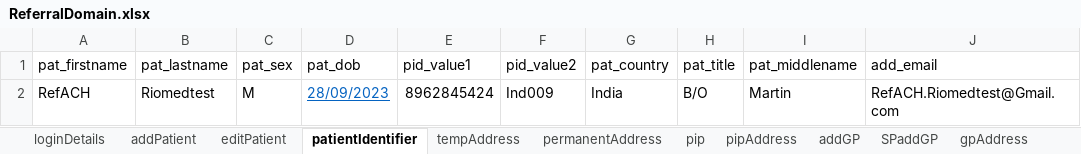
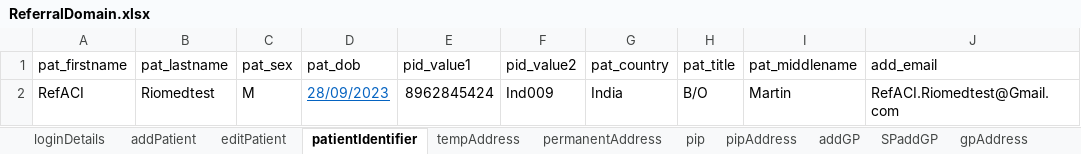
Before and after one commit to manojvyavahare27/C4Automation, an Excel workbook: ExcelFiles/ReferralDomain.xlsx, sheet patientIdentifier, drawn as a sheet; values as stored, in another font and other column widths than the file's, no borders; the diff names each change by its address in the sheet, - before the commit and + after, or states it on an @@ line.

```diff
--- a/ExcelFiles/ReferralDomain.xlsx (sheet patientIdentifier)
+++ b/ExcelFiles/ReferralDomain.xlsx (sheet patientIdentifier)
-A2 (pat_firstname): RefACH
+A2 (pat_firstname): RefACI
-J2 (add_email): RefACH.Riomedtest@Gmail.com
+J2 (add_email): RefACI.Riomedtest@Gmail.com
```
Also changed, not shown: sheet AddReferral, sheet serviceReferral, sheet rejectedReferral, sheet addPatient, sheet acceptedReferral, sheet editPatient, ExcelFiles/AppointmentDomain.xlsx, ExcelFiles/PatientDomain.xlsx, 14 other files.
